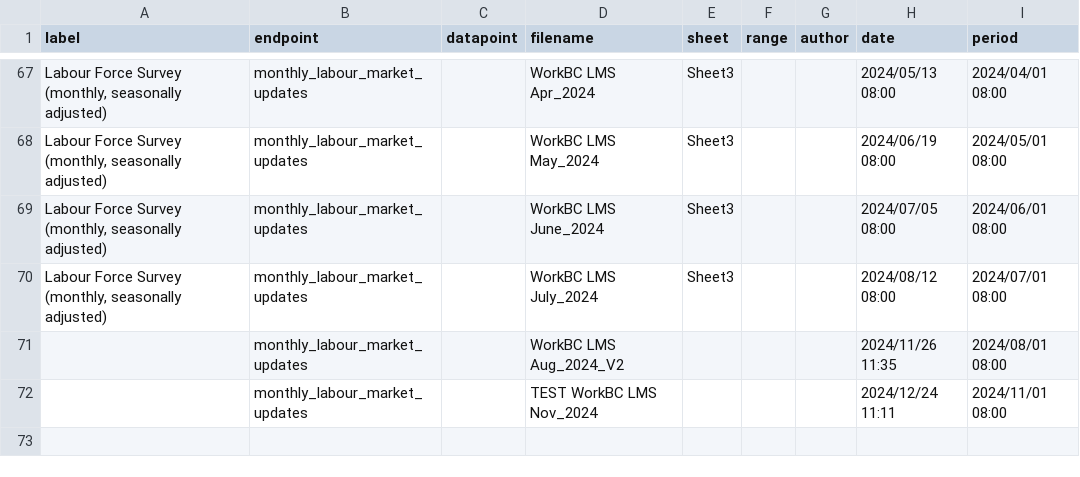
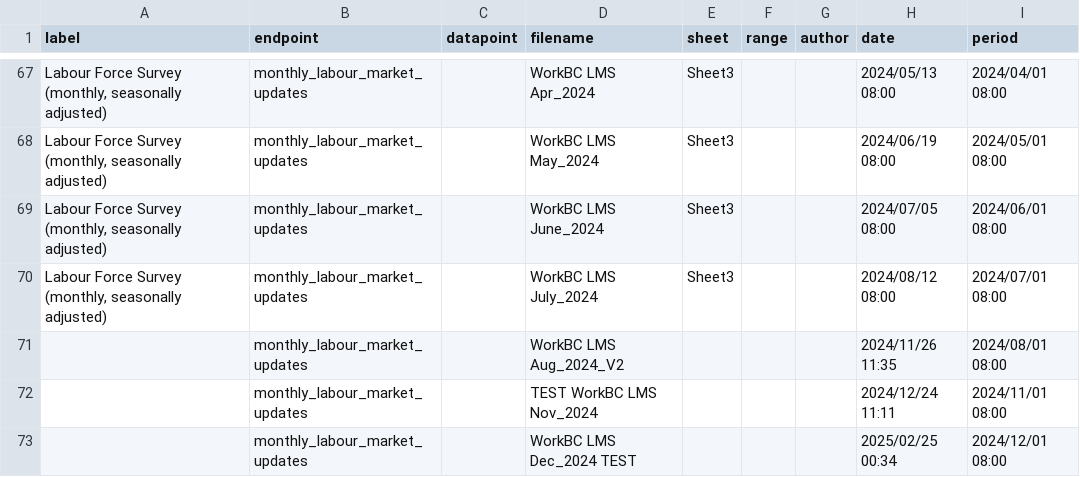
Before and after one commit to bcgov/workbc-ssot, a CSV file: migration/load/sources.csv, drawn as a sheet; only a part is shown, gaps mark what is left out; the diff names each change by its address in the sheet, - before the commit and + after, or states it on an @@ line.

Commit message:
[AUTO]
Files changed:
M	migration/load/sources.csv
A	migration/load/updates/monthly_labour_market_updates_2024_12.csv
M	ssot-full.sql
M	ssot-full.sql.gz

```diff
--- a/migration/load/sources.csv
+++ b/migration/load/sources.csv
+row 73:  | monthly_labour_market_updates |  | WorkBC LMS Dec_2024 TEST |  |  |  | 2025/02/25 00:34 | 2024/12/01 08:00
```
Also changed, not shown: 3 other files.
